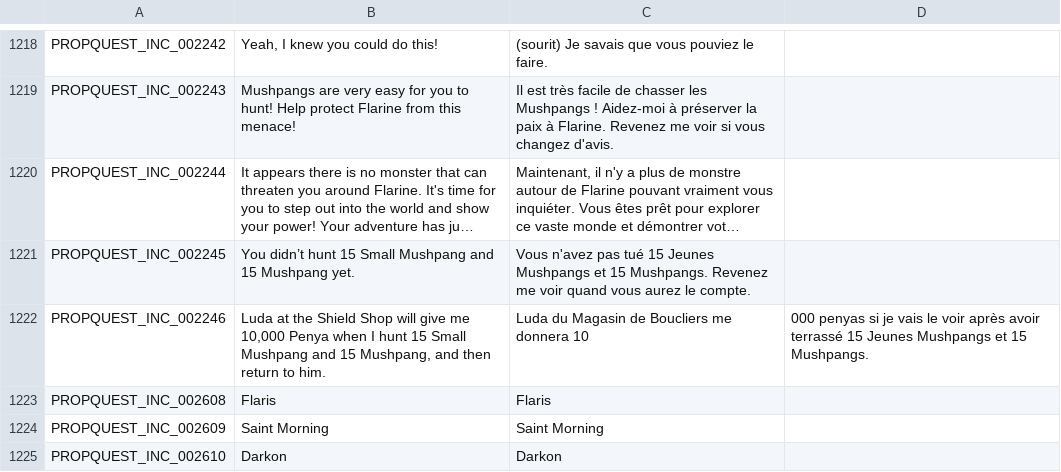
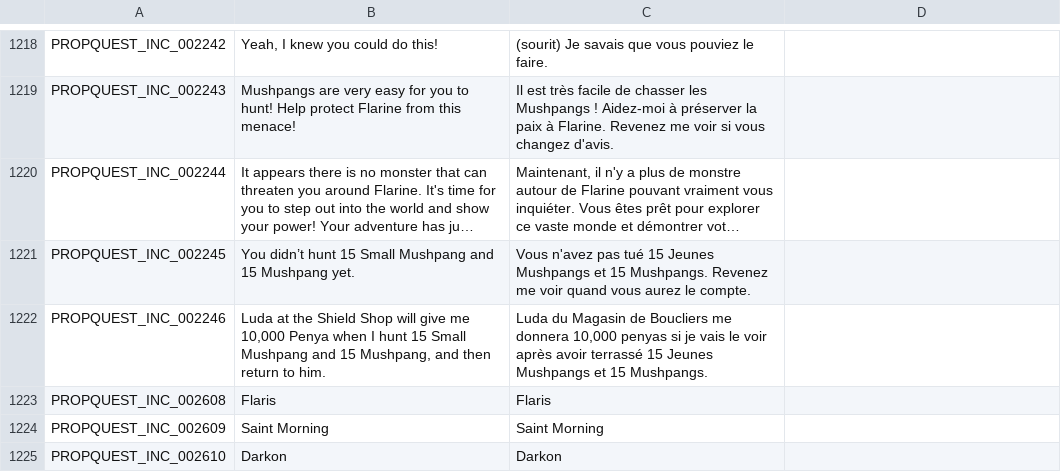
Before and after one commit to Gala-Lab/Flyff-Universe-Translations, a CSV file: French/Quests.csv, drawn as a sheet; only a part is shown, gaps mark what is left out; long unchanged cells end in …; the diff names each change by its address in the sheet, - before the commit and + after, or states it on an @@ line.

Commit message:
Fix formatting of quest text in French CSV

```diff
--- a/French/Quests.csv
+++ b/French/Quests.csv
-C1222: …me donnera 10
+C1222: …me donnera 10,000 penyas si je vais le voir après avoir terrassé 15 Jeunes Mushpangs et 15 Mushpangs.
-D1222: 000 penyas si je vais le voir après avoir terrassé 15 Jeunes Mushpangs et 15 Mushpangs.
+D1222: (empty)
```
